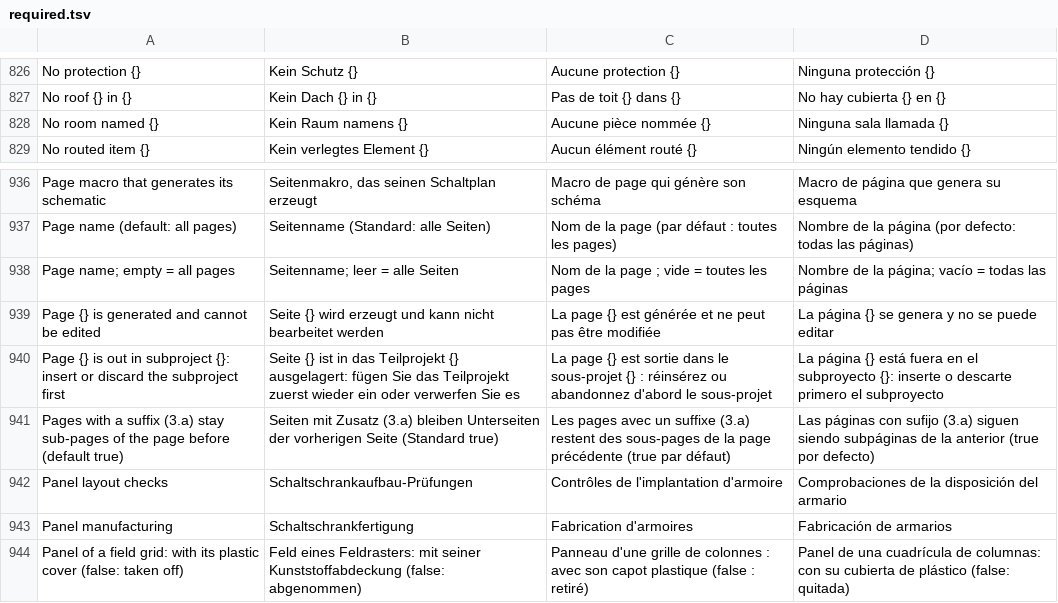
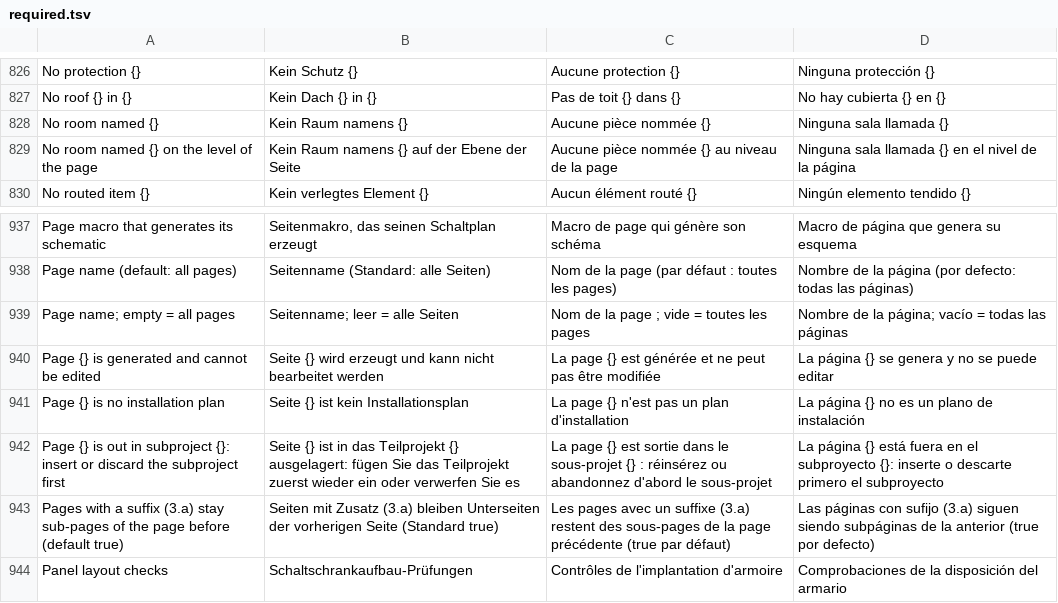
Before and after one commit to nilres/OpenECraft, a TSV file: crates/openecraft-i18n/src/catalog/plugins/required.tsv, drawn as a sheet; only a part is shown, gaps mark what is left out; the shorter side is filled out with more unchanged rows; the diff names each change by its address in the sheet, - before the commit and + after, or states it on an @@ line.

```diff
--- a/crates/openecraft-i18n/src/catalog/plugins/required.tsv
+++ b/crates/openecraft-i18n/src/catalog/plugins/required.tsv
+row 829: No room named {} on the level of the page | Kein Raum namens {} auf der Ebene der Seite | Aucune pièce nommée {} au niveau de la page | Ninguna sala llamada {} en el nivel de la página
+row 941: Page {} is no installation plan | Seite {} ist kein Installationsplan | La page {} n'est pas un plan d'installation | La página {} no es un plano de instalación
```
Also changed, not shown: crates/openecraft-i18n/src/catalog/core/required.tsv, 8 other files.
